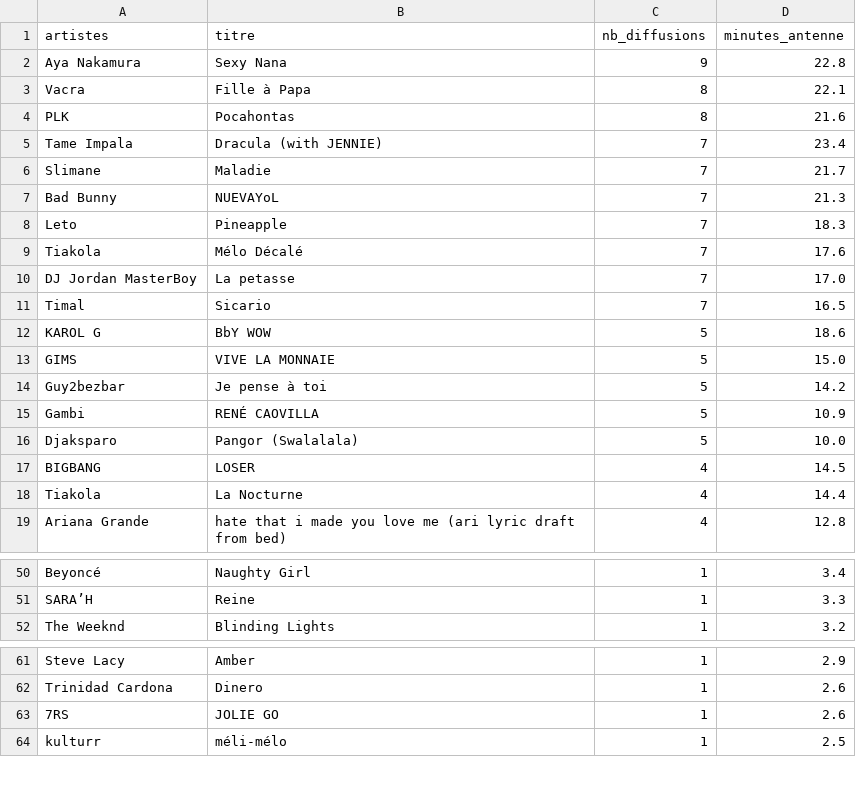
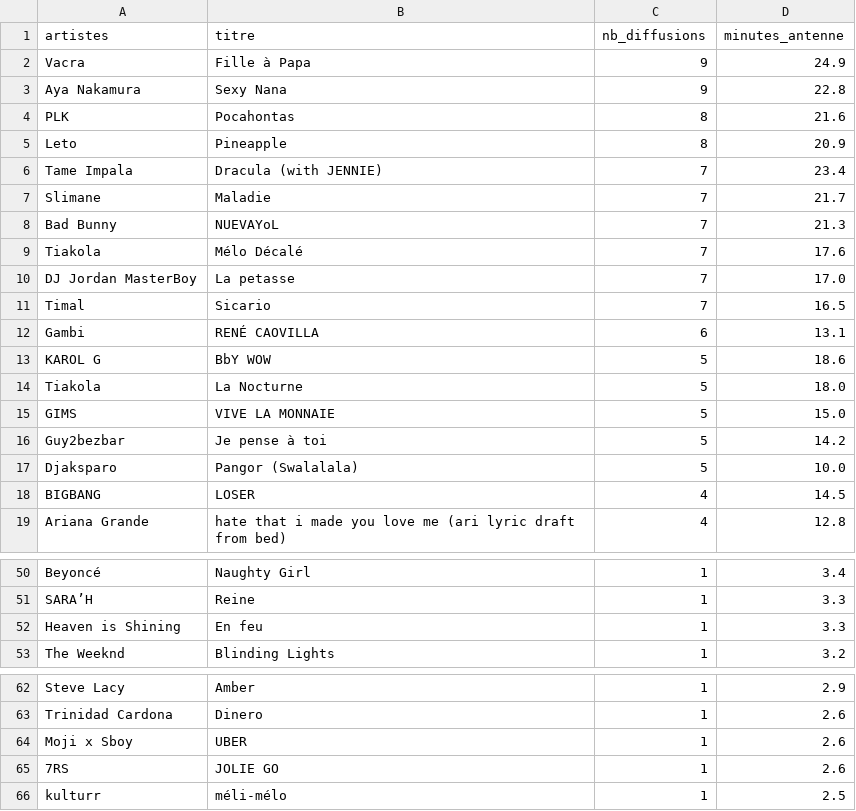
Before and after one commit to gunout/skyrock-monitor, a CSV file: resultats/02_top_titres.csv, drawn as a sheet; only a part is shown, gaps mark what is left out; removed rows and columns are numbered as before the commit, all else as after; the diff names each change by its address in the sheet, - before the commit and + after, or states it on an @@ line.

```diff
--- a/resultats/02_top_titres.csv
+++ b/resultats/02_top_titres.csv
+row 2: Vacra | Fille à Papa | 9 | 24.9
-row 3: Vacra | Fille à Papa | 8 | 22.1
+row 5: Leto | Pineapple | 8 | 20.9
-row 8: Leto | Pineapple | 7 | 18.3
+row 12: Gambi | RENÉ CAOVILLA | 6 | 13.1
+row 14: Tiakola | La Nocturne | 5 | 18.0
-row 15: Gambi | RENÉ CAOVILLA | 5 | 10.9
-row 18: Tiakola | La Nocturne | 4 | 14.4
+row 52: Heaven is Shining | En feu | 1 | 3.3
+row 64: Moji x Sboy | UBER | 1 | 2.6
```
Also changed, not shown: resultats/01_top_artistes.csv, resultats/03_repartition_horaire.csv, 15 other files.
